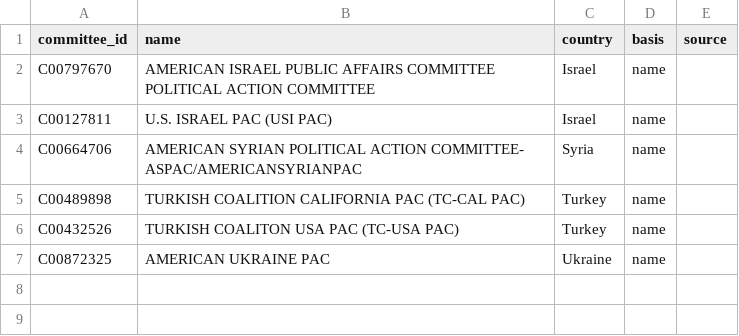
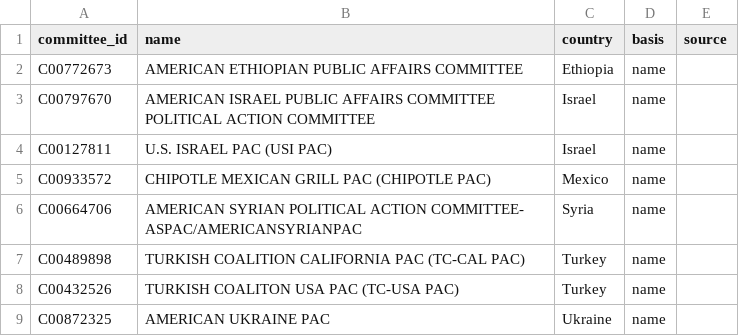
Before and after one commit to Polar-Star-Project/polar-star, a CSV file: data/reference/country_pacs.csv, drawn as a sheet; the diff names each change by its address in the sheet, - before the commit and + after, or states it on an @@ line.

```diff
--- a/data/reference/country_pacs.csv
+++ b/data/reference/country_pacs.csv
+row 2: C00772673 | AMERICAN ETHIOPIAN PUBLIC AFFAIRS COMMITTEE | Ethiopia | name
+row 5: C00933572 | CHIPOTLE MEXICAN GRILL PAC (CHIPOTLE PAC) | Mexico | name
```
Also changed, not shown: data/reference/287g_agencies.csv, data/reference/cbp_encounters_by_month.csv, 21 other files.
